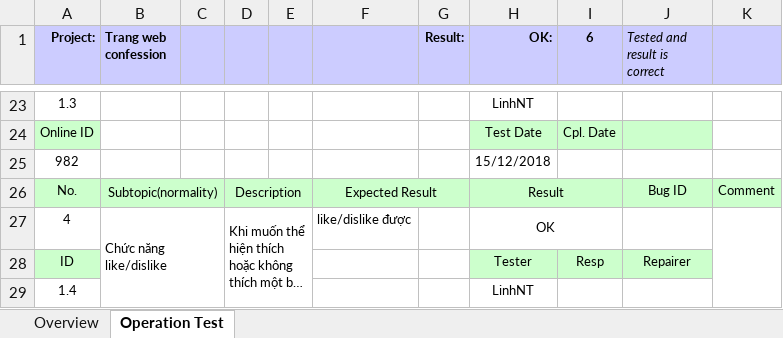
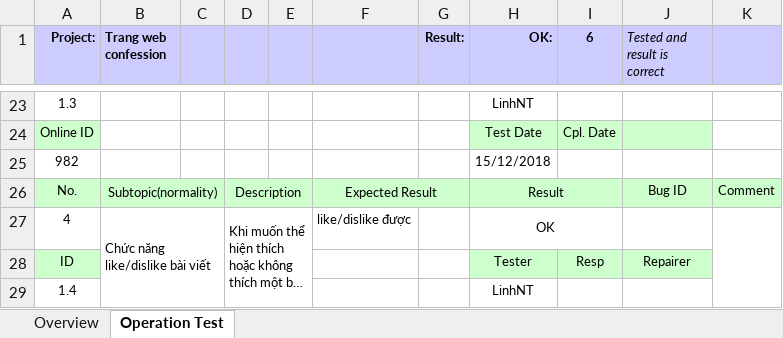
Before and after one commit to nguyenlinh2108/BTL_QTDACNTT_2018, an Excel workbook: ProjectCode_Testcase_Template_v2.2.xlsx, sheet Operation Test, drawn as a sheet; only a part is shown, gaps mark what is left out; long unchanged cells end in …; values as stored, in another font and other column widths than the file's, no borders; conditional formats not drawn; the diff names each change by its address in the sheet, - before the commit and + after, or states it on an @@ line.

Commit message:
update

```diff
--- a/ProjectCode_Testcase_Template_v2.2.xlsx (sheet Operation Test)
+++ b/ProjectCode_Testcase_Template_v2.2.xlsx (sheet Operation Test)
-B27 (Trang web confession): Chức năng like/dislike
+B27 (Trang web confession): Chức năng like/dislike bài viết
```
